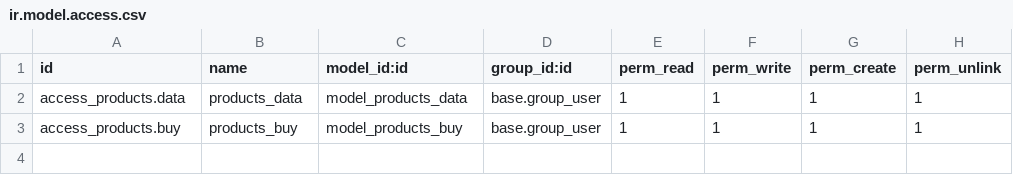
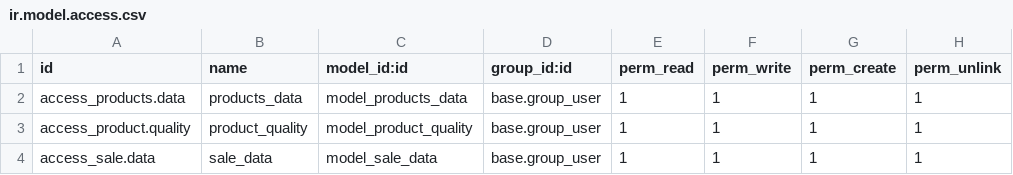
Before and after one commit to gautamsinh007/odoo_kirana_store, a CSV file: kirana__store/security/ir.model.access.csv, drawn as a sheet.

```diff
--- a/kirana__store/security/ir.model.access.csv
+++ b/kirana__store/security/ir.model.access.csv
@@ -2,2 +2,3 @@ id,name,model_id:id,group_id:id,perm_read,perm_write,perm_create,perm_unlink
 access_products.data,products_data,model_products_data,base.group_user,1,1,1,1
-access_products.buy,products_buy,model_products_buy,base.group_user,1,1,1,1
+access_product.quality,product_quality,model_product_quality,base.group_user,1,1,1,1
+access_sale.data,sale_data,model_sale_data,base.group_user,1,1,1,1
```
Also changed, not shown: 13 other files.
